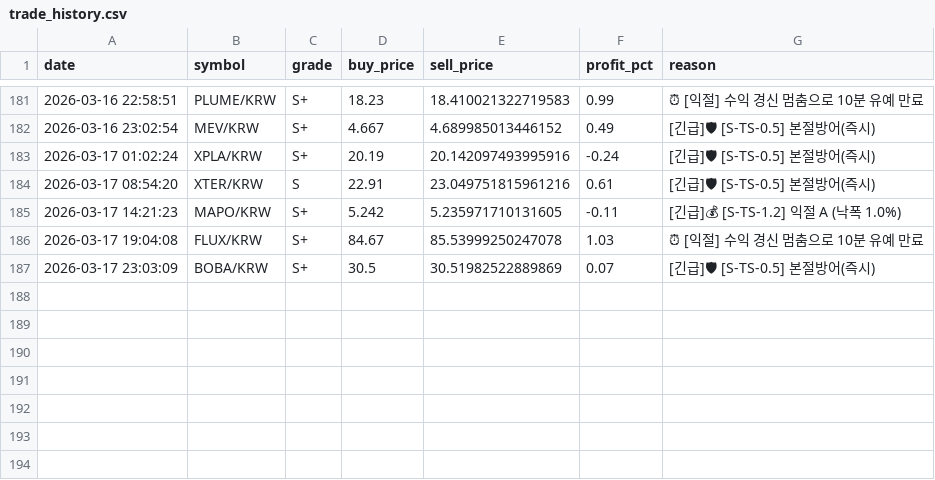
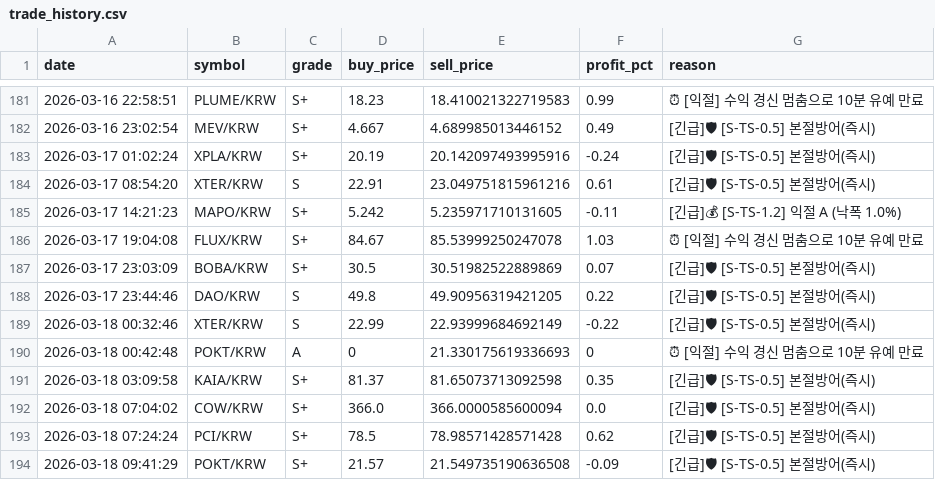
Before and after one commit to hoonie86/my_coin_trader, a CSV file: trades/trade_history.csv, drawn as a sheet; only a part is shown, gaps mark what is left out; the diff names each change by its address in the sheet, - before the commit and + after, or states it on an @@ line.

```diff
--- a/trades/trade_history.csv
+++ b/trades/trade_history.csv
+row 188: 2026-03-17 23:44:46 | DAO/KRW | S | 49.8 | 49.90956319421205 | 0.22 | [긴급]🛡 [S-TS-0.5] 본절방어(즉시)
+row 189: 2026-03-18 00:32:46 | XTER/KRW | S | 22.99 | 22.93999684692149 | -0.22 | [긴급]🛡 [S-TS-0.5] 본절방어(즉시)
+row 190: 2026-03-18 00:42:48 | POKT/KRW | A | 0 | 21.330175619336693 | 0 | ⏰ [익절] 수익 경신 멈춤으로 10분 유예 만료
+row 191: 2026-03-18 03:09:58 | KAIA/KRW | S+ | 81.37 | 81.65073713092598 | 0.35 | [긴급]🛡 [S-TS-0.5] 본절방어(즉시)
+row 192: 2026-03-18 07:04:02 | COW/KRW | S+ | 366.0 | 366.0000585600094 | 0.0 | [긴급]🛡 [S-TS-0.5] 본절방어(즉시)
+row 193: 2026-03-18 07:24:24 | PCI/KRW | S+ | 78.5 | 78.98571428571428 | 0.62 | [긴급]🛡 [S-TS-0.5] 본절방어(즉시)
+row 194: 2026-03-18 09:41:29 | POKT/KRW | S+ | 21.57 | 21.549735190636508 | -0.09 | [긴급]🛡 [S-TS-0.5] 본절방어(즉시)
```
Also changed, not shown: 4 other files.
